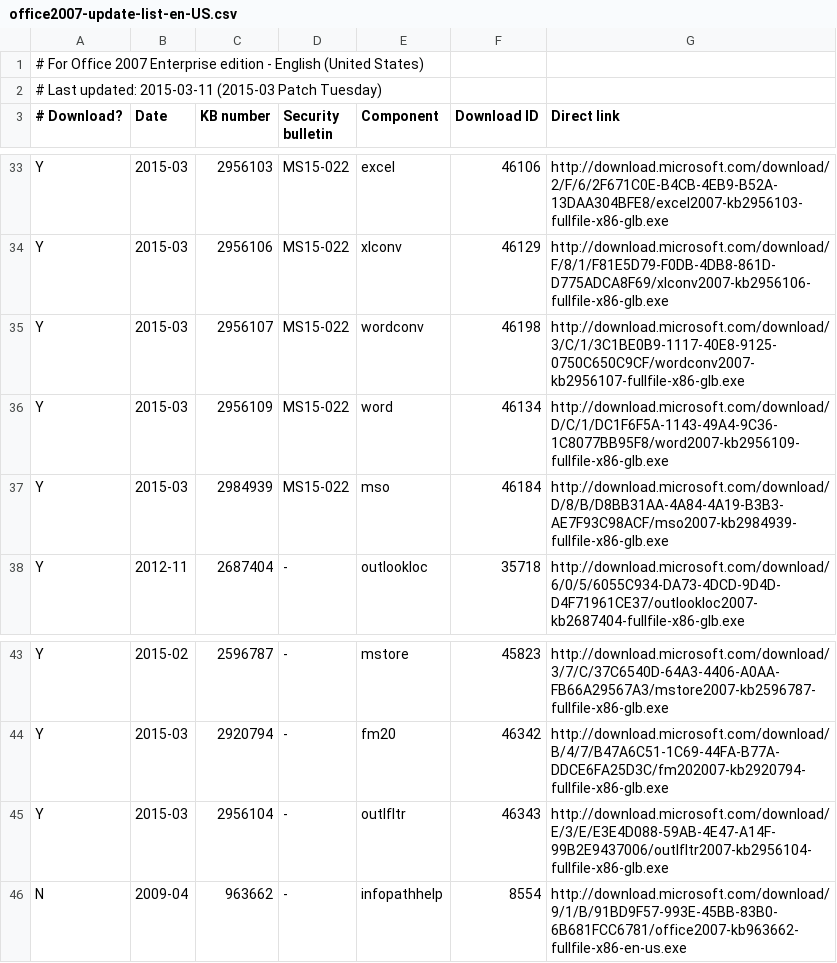
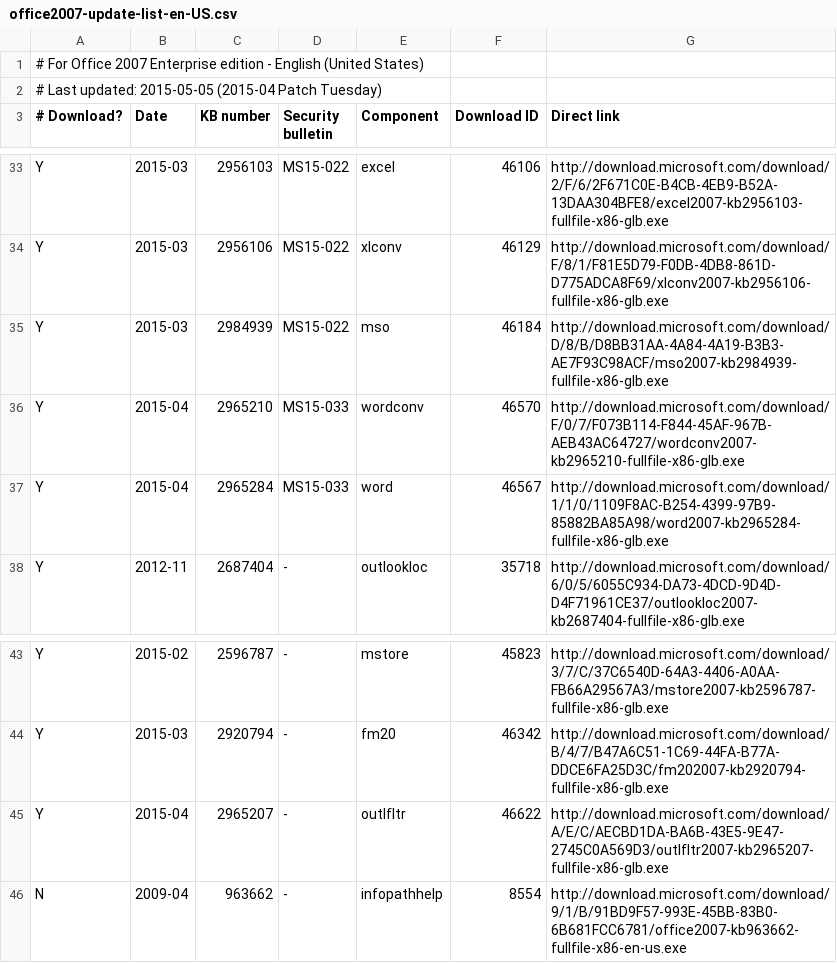
Before and after one commit to Explorer09/Ex-pit, a CSV file: Office_Update_Downloader/office2007-update-list-en-US.csv, drawn as a sheet; only a part is shown, gaps mark what is left out.

Commit message:
Update for April 2015 Patch Tuesday.

```diff
--- a/Office_Update_Downloader/office2007-update-list-en-US.csv
+++ b/Office_Update_Downloader/office2007-update-list-en-US.csv
@@ -1,3 +1,3 @@
 # For Office 2007 Enterprise edition - English (United States),,,,,,
-# Last updated: 2015-03-11 (2015-03 Patch Tuesday),,,,,,
+# Last updated: 2015-05-05 (2015-04 Patch Tuesday),,,,,,
 # Download?,Date,KB number,Security bulletin,Component,Download ID,Direct link
@@ -34,5 +34,5 @@ Y,2015-03,2956103,MS15-022,excel,46106,http://download.microsoft.com/download/2/
 Y,2015-03,2956106,MS15-022,xlconv,46129,http://download.microsoft.com/download/F/8/1/F81E5D79-F0DB-4DB8-861D-D775ADCA8F69/xlconv2007-kb2956106-fullfile-x86-glb.exe
-Y,2015-03,2956107,MS15-022,wordconv,46198,http://download.microsoft.com/download/3/C/1/3C1BE0B9-1117-40E8-9125-0750C650C9CF/wordconv2007-kb2956107-fullfile-x86-glb.exe
-Y,2015-03,2956109,MS15-022,word,46134,http://download.microsoft.com/download/D/C/1/DC1F6F5A-1143-49A4-9C36-1C8077BB95F8/word2007-kb2956109-fullfile-x86-glb.exe
 Y,2015-03,2984939,MS15-022,mso,46184,http://download.microsoft.com/download/D/8/B/D8BB31AA-4A84-4A19-B3B3-AE7F93C98ACF/mso2007-kb2984939-fullfile-x86-glb.exe
+Y,2015-04,2965210,MS15-033,wordconv,46570,http://download.microsoft.com/download/F/0/7/F073B114-F844-45AF-967B-AEB43AC64727/wordconv2007-kb2965210-fullfile-x86-glb.exe
+Y,2015-04,2965284,MS15-033,word,46567,http://download.microsoft.com/download/1/1/0/1109F8AC-B254-4399-97B9-85882BA85A98/word2007-kb2965284-fullfile-x86-glb.exe
 Y,2012-11,2687404,-,outlookloc,35718,http://download.microsoft.com/download/6/0/5/6055C934-DA73-4DCD-9D4D-D4F71961CE37/outlookloc2007-kb2687404-fullfile-x86-glb.exe
@@ -44,3 +44,3 @@ Y,2015-02,2596787,-,mstore,45823,http://download.microsoft.com/download/3/7/C/37
 Y,2015-03,2920794,-,fm20,46342,http://download.microsoft.com/download/B/4/7/B47A6C51-1C69-44FA-B77A-DDCE6FA25D3C/fm202007-kb2920794-fullfile-x86-glb.exe
-Y,2015-03,2956104,-,outlfltr,46343,http://download.microsoft.com/download/E/3/E/E3E4D088-59AB-4E47-A14F-99B2E9437006/outlfltr2007-kb2956104-fullfile-x86-glb.exe
+Y,2015-04,2965207,-,outlfltr,46622,http://download.microsoft.com/download/A/E/C/AECBD1DA-BA6B-43E5-9E47-2745C0A569D3/outlfltr2007-kb2965207-fullfile-x86-glb.exe
 N,2009-04,963662,-,infopathhelp,8554,http://download.microsoft.com/download/9/1/B/91BD9F57-993E-45BB-83B0-6B681FCC6781/office2007-kb963662-fullfile-x86-en-us.exe
```
Also changed, not shown: Office_Update_Downloader/office2007-update-list-zh-TW.csv, 6 other files.
